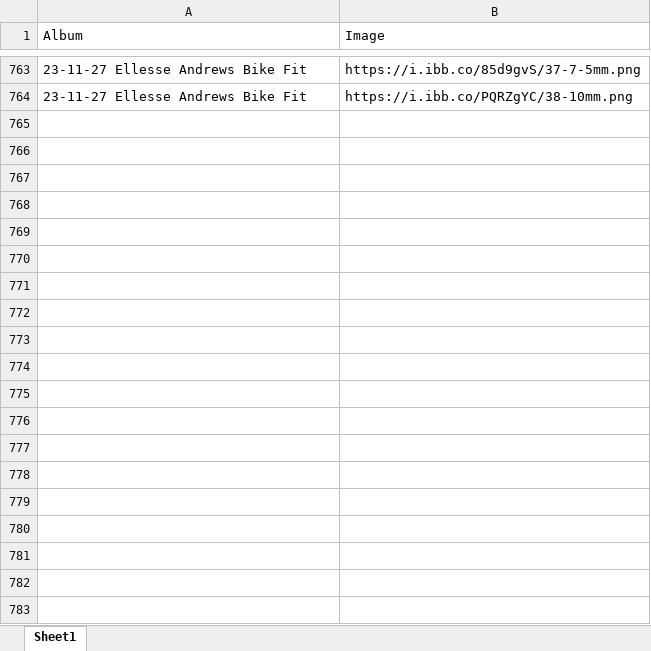
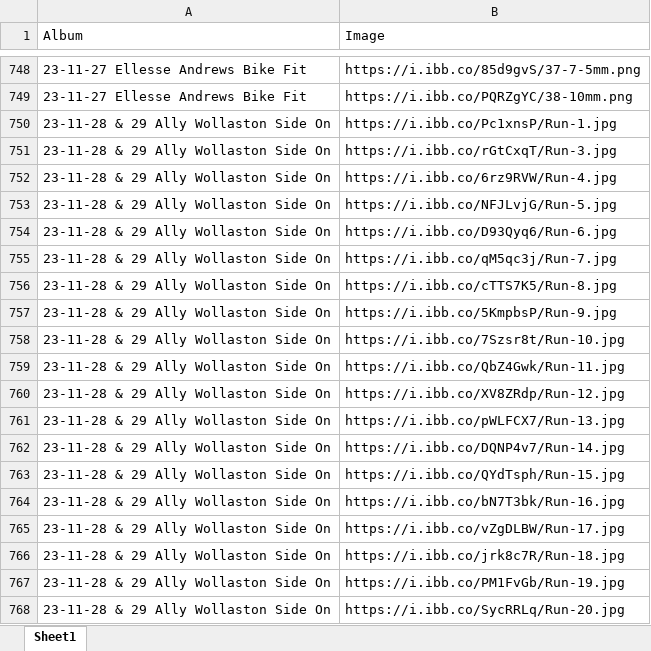
Before and after one commit to Bremz09/CNZPD, an Excel workbook: pages/CdA Testing/Wind Tunnel Images.xlsx, sheet Sheet1, drawn as a sheet; only a part is shown, gaps mark what is left out; values as stored, in another font and other column widths than the file's, no borders; the diff covers the shown part only; the diff names each change by its address in the sheet, - before the commit and + after, or states it on an @@ line.

```diff
--- a/pages/CdA Testing/Wind Tunnel Images.xlsx (sheet Sheet1)
+++ b/pages/CdA Testing/Wind Tunnel Images.xlsx (sheet Sheet1)
+row 750: 23-11-28 & 29 Ally Wollaston Side On | https://i.ibb.co/Pc1xnsP/Run-1.jpg
+row 751: 23-11-28 & 29 Ally Wollaston Side On | https://i.ibb.co/rGtCxqT/Run-3.jpg
+row 752: 23-11-28 & 29 Ally Wollaston Side On | https://i.ibb.co/6rz9RVW/Run-4.jpg
+row 753: 23-11-28 & 29 Ally Wollaston Side On | https://i.ibb.co/NFJLvjG/Run-5.jpg
+row 754: 23-11-28 & 29 Ally Wollaston Side On | https://i.ibb.co/D93Qyq6/Run-6.jpg
+row 755: 23-11-28 & 29 Ally Wollaston Side On | https://i.ibb.co/qM5qc3j/Run-7.jpg
+row 756: 23-11-28 & 29 Ally Wollaston Side On | https://i.ibb.co/cTTS7K5/Run-8.jpg
+row 757: 23-11-28 & 29 Ally Wollaston Side On | https://i.ibb.co/5KmpbsP/Run-9.jpg
+row 758: 23-11-28 & 29 Ally Wollaston Side On | https://i.ibb.co/7Szsr8t/Run-10.jpg
+row 759: 23-11-28 & 29 Ally Wollaston Side On | https://i.ibb.co/QbZ4Gwk/Run-11.jpg
+row 760: 23-11-28 & 29 Ally Wollaston Side On | https://i.ibb.co/XV8ZRdp/Run-12.jpg
+row 761: 23-11-28 & 29 Ally Wollaston Side On | https://i.ibb.co/pWLFCX7/Run-13.jpg
+row 762: 23-11-28 & 29 Ally Wollaston Side On | https://i.ibb.co/DQNP4v7/Run-14.jpg
+row 763: 23-11-28 & 29 Ally Wollaston Side On | https://i.ibb.co/QYdTsph/Run-15.jpg
+row 764: 23-11-28 & 29 Ally Wollaston Side On | https://i.ibb.co/bN7T3bk/Run-16.jpg
+row 765: 23-11-28 & 29 Ally Wollaston Side On | https://i.ibb.co/vZgDLBW/Run-17.jpg
+row 766: 23-11-28 & 29 Ally Wollaston Side On | https://i.ibb.co/jrk8c7R/Run-18.jpg
+row 767: 23-11-28 & 29 Ally Wollaston Side On | https://i.ibb.co/PM1FvGb/Run-19.jpg
+row 768: 23-11-28 & 29 Ally Wollaston Side On | https://i.ibb.co/SycRRLq/Run-20.jpg
```
Also changed, not shown: 655 added rows and 15 removed rows elsewhere in this sheet, pages/CdA Testing/FullRunSheet.xlsx, 1 other file.
